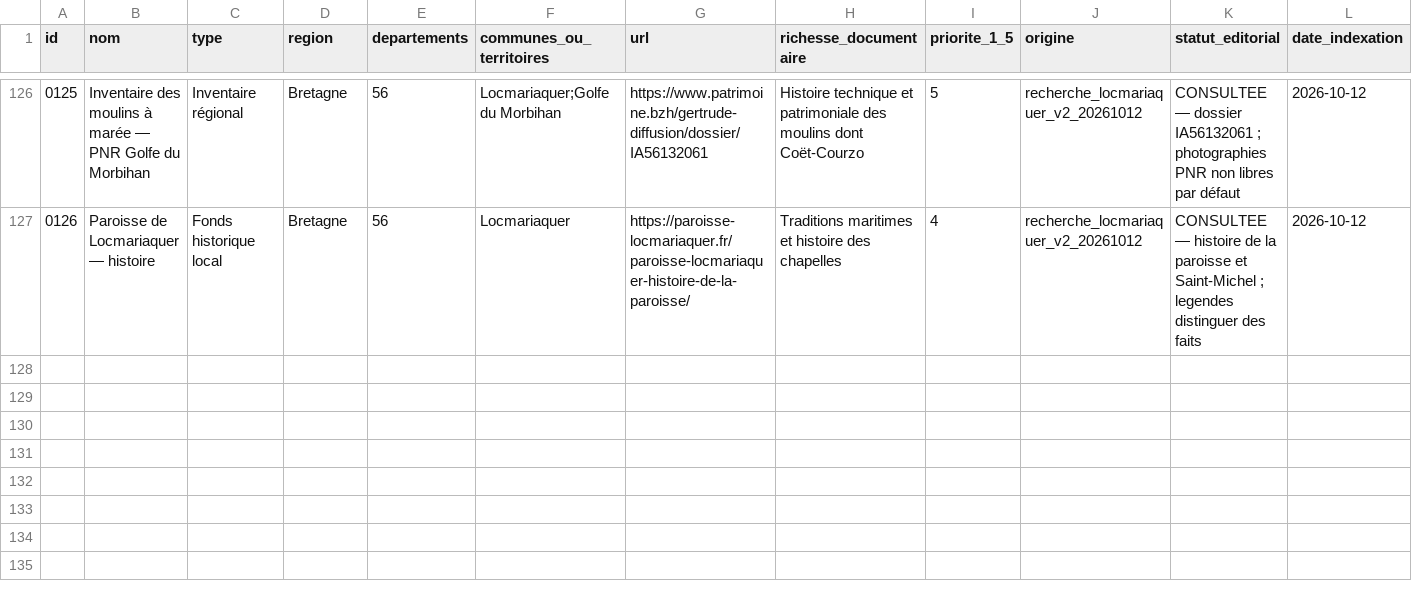
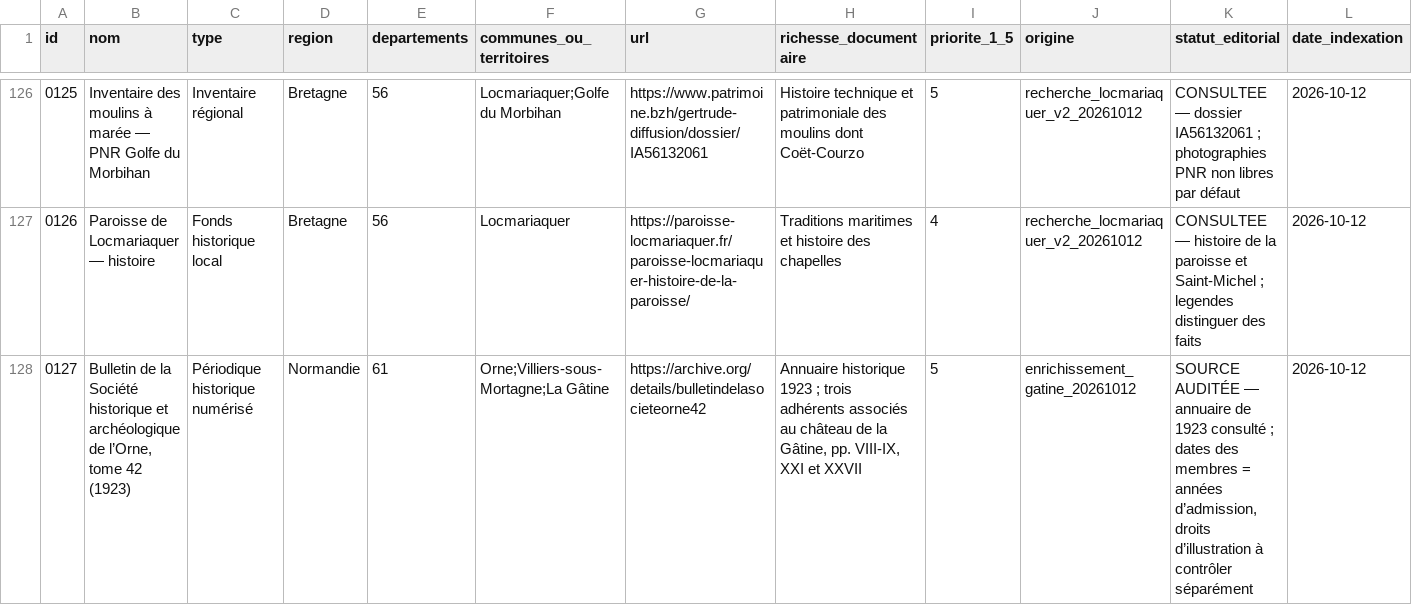
Before and after one commit to amaurylopin/anecdotes-contenu, a CSV file: sources/catalogue_national.csv, drawn as a sheet; only a part is shown, gaps mark what is left out; the diff names each change by its address in the sheet, - before the commit and + after, or states it on an @@ line.

Commit message:
feat(content): enrichir La Gâtine et préserver l’historique de Villiers-sous-Mortagne

```diff
--- a/sources/catalogue_national.csv
+++ b/sources/catalogue_national.csv
+row 128: 0127 | Bulletin de la Société historique et archéologique de l’Orne, tome 42 (1923) | Périodique historique numérisé | Normandie | 61 | Orne;Villiers-sous-Mortagne;La Gâtine | https://archive.org/details/bulletindelasocieteorne42 | Annuaire historique 1923 ; trois adhérents associés au château de la Gâtine, pp. VIII-IX, XXI et XXVII | 5 | enrichissement_gatine_20261012 | SOURCE AUDITÉE — annuaire de 1923 consulté ; dates des membres = années d’admission, droits d’illustration à contrôler séparément | 2026-10-12
```
Also changed, not shown: 5 other files.
